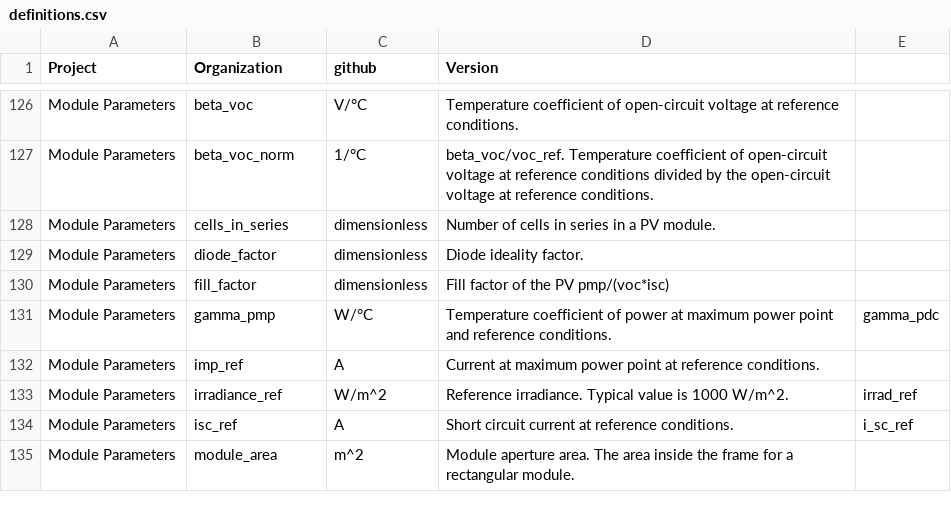
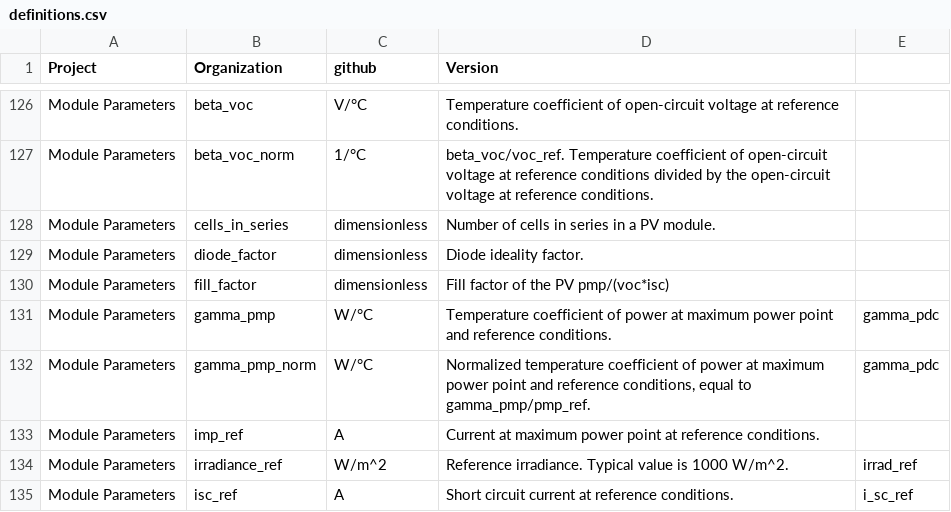
Before and after one commit to DuraMAT/pv-terms, a CSV file: pvterms/definitions.csv, drawn as a sheet; only a part is shown, gaps mark what is left out; the shorter side is filled out with more unchanged rows; the diff names each change by its address in the sheet, - before the commit and + after, or states it on an @@ line.

Commit message:
Adding gamma_pmp_norm

```diff
--- a/pvterms/definitions.csv
+++ b/pvterms/definitions.csv
+row 132: Module Parameters | gamma_pmp_norm | W/°C | Normalized temperature coefficient of power at maximum power point and reference conditions, equal to gamma_pmp/pmp_ref. | gamma_pdc
```
